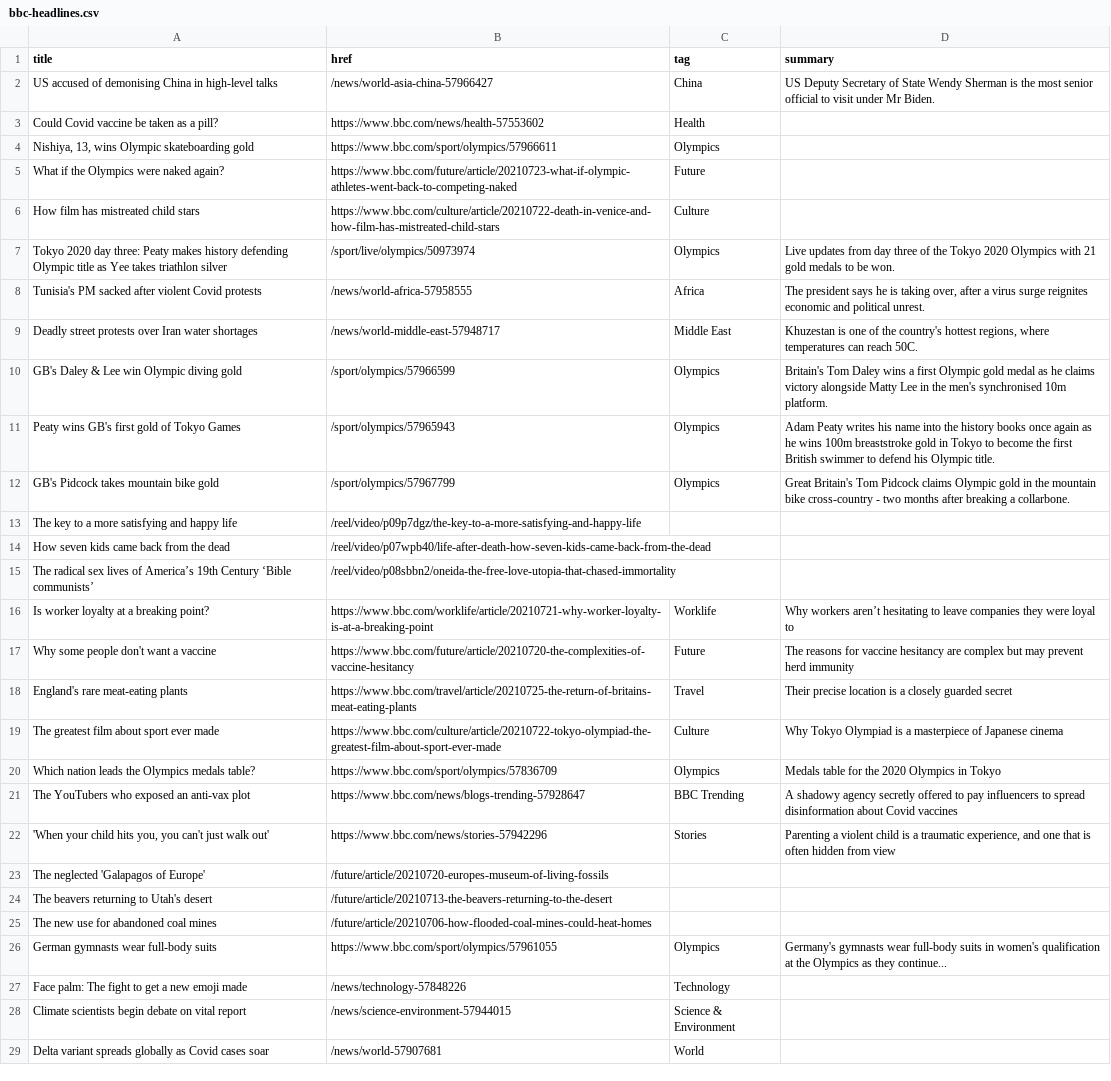
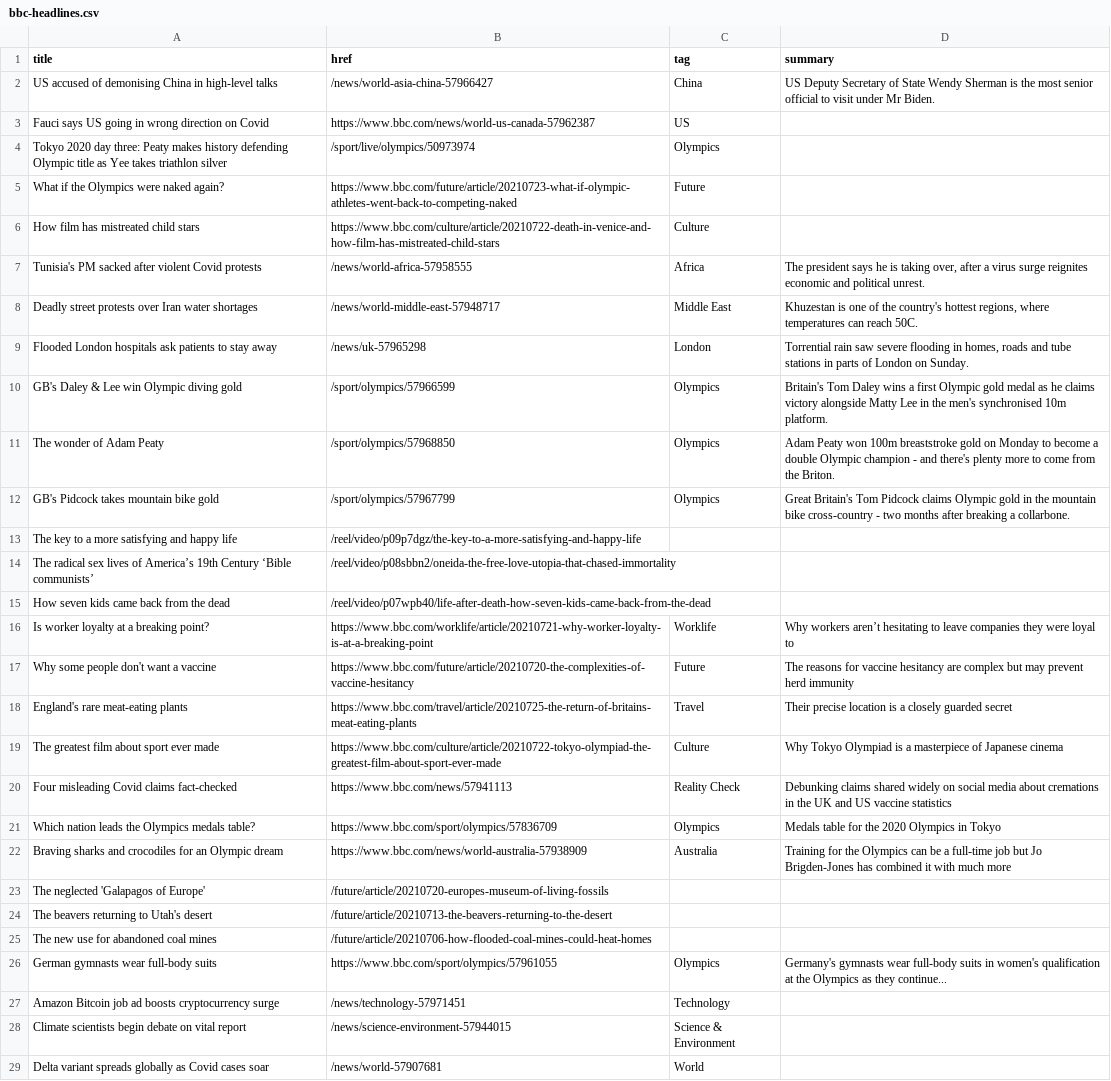
Before and after one commit to Suhailhassanbhat/Covid_Data_Scraper, a CSV file: bbc-headlines.csv, drawn as a sheet; only a part is shown.

```diff
--- a/bbc-headlines.csv
+++ b/bbc-headlines.csv
@@ -2,15 +2,15 @@ title,href,tag,summary
 US accused of demonising China in high-level talks,/news/world-asia-china-57966427,China,US Deputy Secretary of State Wendy Sherman is the most senior official to visit under Mr Biden.
-Could Covid vaccine be taken as a pill?,https://www.bbc.com/news/health-57553602,Health,
-"Nishiya, 13, wins Olympic skateboarding gold",https://www.bbc.com/sport/olympics/57966611,Olympics,
+Fauci says US going in wrong direction on Covid,https://www.bbc.com/news/world-us-canada-57962387,US,
+Tokyo 2020 day three: Peaty makes history defending Olympic title as Yee takes triathlon silver,/sport/live/olympics/50973974,Olympics,
 What if the Olympics were naked again?,https://www.bbc.com/future/article/20210723-what-if-olympic-athletes-went-back-to-competing-naked,Future,
 How film has mistreated child stars,https://www.bbc.com/culture/article/20210722-death-in-venice-and-how-film-has-mistreated-child-stars,Culture,
-Tokyo 2020 day three: Peaty makes history defending Olympic title as Yee takes triathlon silver,/sport/live/olympics/50973974,Olympics,Live updates from day three of the Tokyo 2020 Olympics with 21 gold medals to be won.
 Tunisia's PM sacked after violent Covid protests,/news/world-africa-57958555,Africa,"The president says he is taking over, after a virus surge reignites economic and political unrest."
 Deadly street protests over Iran water shortages,/news/world-middle-east-57948717,Middle East,"Khuzestan is one of the country's hottest regions, where temperatures can reach 50C."
+Flooded London hospitals ask patients to stay away,/news/uk-57965298,London,"Torrential rain saw severe flooding in homes, roads and tube stations in parts of London on Sunday."
 GB's Daley & Lee win Olympic diving gold,/sport/olympics/57966599,Olympics,Britain's Tom Daley wins a first Olympic gold medal as he claims victory alongside Matty Lee in the men's synchronised 10m platform.
-Peaty wins GB's first gold of Tokyo Games,/sport/olympics/57965943,Olympics,Adam Peaty writes his name into the history books once again as he wins 100m breaststroke gold in Tokyo to become the first British swimmer to defend his Olympic title.
+The wonder of Adam Peaty,/sport/olympics/57968850,Olympics,Adam Peaty won 100m breaststroke gold on Monday to become a double Olympic champion - and there's plenty more to come from the Briton.
 GB's Pidcock takes mountain bike gold,/sport/olympics/57967799,Olympics,Great Britain's Tom Pidcock claims Olympic gold in the mountain bike cross-country - two months after breaking a collarbone.
 The key to a more satisfying and happy life,/reel/video/p09p7dgz/the-key-to-a-more-satisfying-and-happy-life,,
+The radical sex lives of America’s 19th Century ‘Bible communists’,/reel/video/p08sbbn2/oneida-the-free-love-utopia-that-chased-immortality,,
 How seven kids came back from the dead,/reel/video/p07wpb40/life-after-death-how-seven-kids-came-back-from-the-dead,,
-The radical sex lives of America’s 19th Century ‘Bible communists’,/reel/video/p08sbbn2/oneida-the-free-love-utopia-that-chased-immortality,,
 Is worker loyalty at a breaking point?,https://www.bbc.com/worklife/article/20210721-why-worker-loyalty-is-at-a-breaking-point,Worklife,Why workers aren’t hesitating to leave companies they were loyal to
@@ -19,5 +19,5 @@ England's rare meat-eating plants,https://www.bbc.com/travel/article/20210725-th
 The greatest film about sport ever made,https://www.bbc.com/culture/article/20210722-tokyo-olympiad-the-greatest-film-about-sport-ever-made,Culture,Why Tokyo Olympiad is a masterpiece of Japanese cinema
+Four misleading Covid claims fact-checked,https://www.bbc.com/news/57941113,Reality Check,Debunking claims shared widely on social media about cremations in the UK and US vaccine statistics
 Which nation leads the Olympics medals table?,https://www.bbc.com/sport/olympics/57836709,Olympics,Medals table for the 2020 Olympics in Tokyo
-The YouTubers who exposed an anti-vax plot,https://www.bbc.com/news/blogs-trending-57928647,BBC Trending,A shadowy agency secretly offered to pay influencers to spread disinformation about Covid vaccines
-"'When your child hits you, you can't just walk out'",https://www.bbc.com/news/stories-57942296,Stories,"Parenting a violent child is a traumatic experience, and one that is often hidden from view"
+Braving sharks and crocodiles for an Olympic dream,https://www.bbc.com/news/world-australia-57938909,Australia,Training for the Olympics can be a full-time job but Jo Brigden-Jones has combined it with much more
 The neglected 'Galapagos of Europe',/future/article/20210720-europes-museum-of-living-fossils,,
@@ -26,3 +26,3 @@ The new use for abandoned coal mines,/future/article/20210706-how-flooded-coal-m
 German gymnasts wear full-body suits,https://www.bbc.com/sport/olympics/57961055,Olympics,Germany's gymnasts wear full-body suits in women's qualification at the Olympics as they continue...
-Face palm: The fight to get a new emoji made,/news/technology-57848226,Technology,
+Amazon Bitcoin job ad boosts cryptocurrency surge,/news/technology-57971451,Technology,
 Climate scientists begin debate on vital report,/news/science-environment-57944015,Science & Environment,
```
